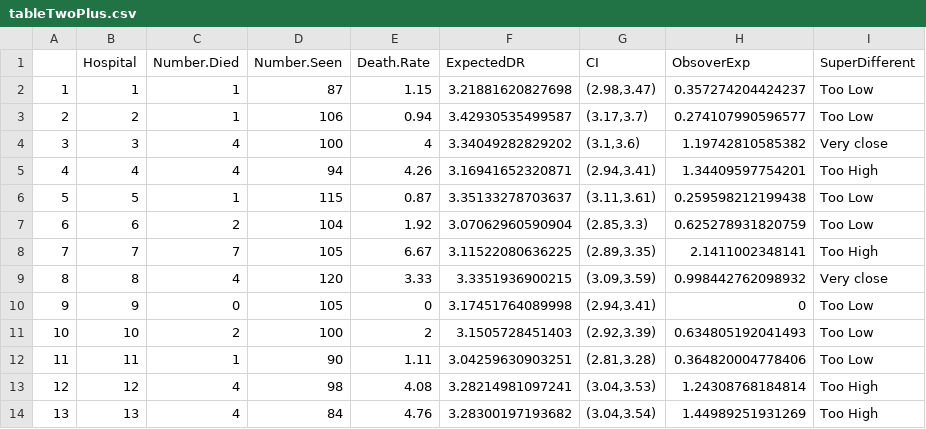
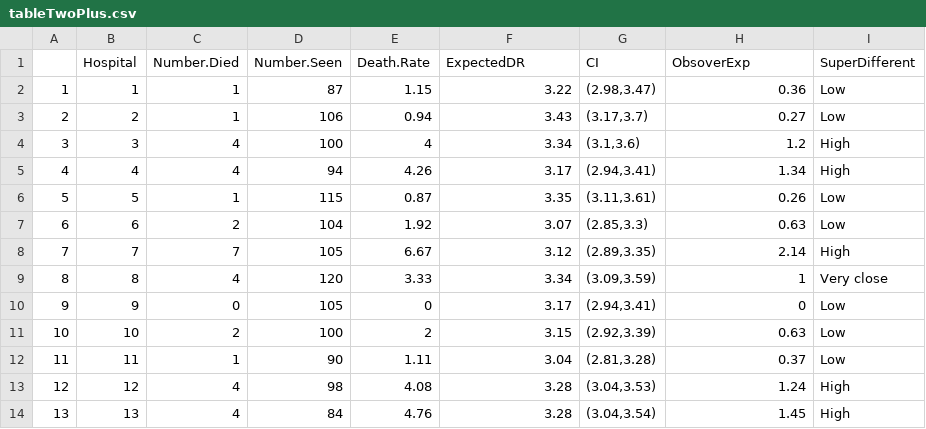
Before and after one commit to elcotton/bios6623-elcotton, a CSV file: Project2/Reports/tableTwoPlus.csv, drawn as a sheet; only a part is shown; the diff covers the shown part only.

```diff
--- a/Project2/Reports/tableTwoPlus.csv
+++ b/Project2/Reports/tableTwoPlus.csv
@@ -1,14 +1,14 @@
 "","Hospital","Number.Died","Number.Seen","Death.Rate","ExpectedDR","CI","ObsoverExp","SuperDifferent"
-"1",1,1,87,1.15,3.21881620827698,"(2.98,3.47)",0.357274204424237,"Too Low"
-"2",2,1,106,0.94,3.42930535499587,"(3.17,3.7)",0.274107990596577,"Too Low"
-"3",3,4,100,4,3.34049282829202,"(3.1,3.6)",1.19742810585382,"Very close"
-"4",4,4,94,4.26,3.16941652320871,"(2.94,3.41)",1.34409597754201,"Too High"
-"5",5,1,115,0.87,3.35133278703637,"(3.11,3.61)",0.259598212199438,"Too Low"
-"6",6,2,104,1.92,3.07062960590904,"(2.85,3.3)",0.625278931820759,"Too Low"
-"7",7,7,105,6.67,3.11522080636225,"(2.89,3.35)",2.1411002348141,"Too High"
-"8",8,4,120,3.33,3.3351936900215,"(3.09,3.59)",0.998442762098932,"Very close"
-"9",9,0,105,0,3.17451764089998,"(2.94,3.41)",0,"Too Low"
-"10",10,2,100,2,3.1505728451403,"(2.92,3.39)",0.634805192041493,"Too Low"
-"11",11,1,90,1.11,3.04259630903251,"(2.81,3.28)",0.364820004778406,"Too Low"
-"12",12,4,98,4.08,3.28214981097241,"(3.04,3.53)",1.24308768184814,"Too High"
-"13",13,4,84,4.76,3.28300197193682,"(3.04,3.54)",1.44989251931269,"Too High"
+"1",1,1,87,1.15,3.22,"(2.98,3.47)",0.36,"Low"
+"2",2,1,106,0.94,3.43,"(3.17,3.7)",0.27,"Low"
+"3",3,4,100,4,3.34,"(3.1,3.6)",1.2,"High"
+"4",4,4,94,4.26,3.17,"(2.94,3.41)",1.34,"High"
+"5",5,1,115,0.87,3.35,"(3.11,3.61)",0.26,"Low"
+"6",6,2,104,1.92,3.07,"(2.85,3.3)",0.63,"Low"
+"7",7,7,105,6.67,3.12,"(2.89,3.35)",2.14,"High"
+"8",8,4,120,3.33,3.34,"(3.09,3.59)",1,"Very close"
+"9",9,0,105,0,3.17,"(2.94,3.41)",0,"Low"
+"10",10,2,100,2,3.15,"(2.92,3.39)",0.63,"Low"
+"11",11,1,90,1.11,3.04,"(2.81,3.28)",0.37,"Low"
+"12",12,4,98,4.08,3.28,"(3.04,3.53)",1.24,"High"
+"13",13,4,84,4.76,3.28,"(3.04,3.54)",1.45,"High"
```
Also changed, not shown: 82 edited cells elsewhere in this file, Project2/Reports/tableOne.csv, 10 other files.
